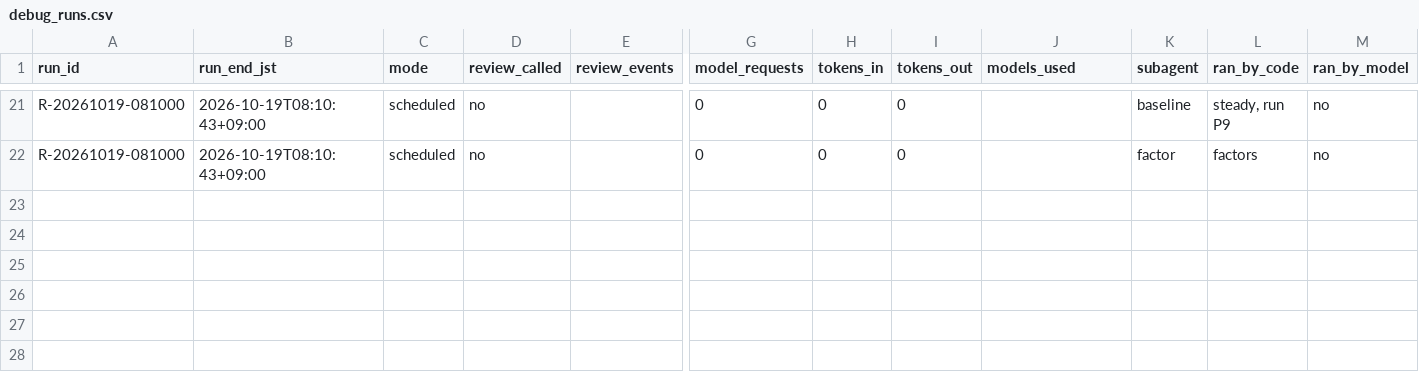
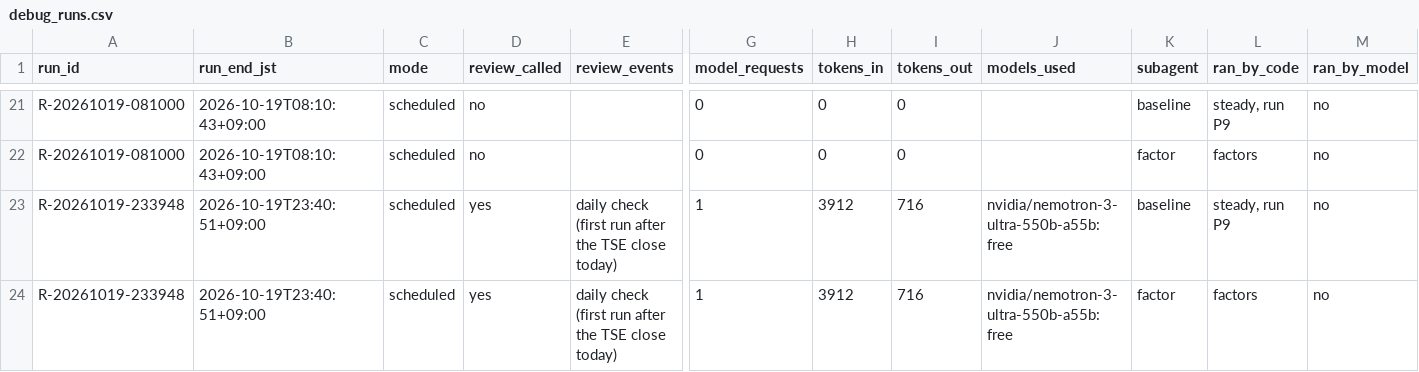
Before and after one commit to renishly/tsuchiya_holdings, a CSV file: v2/logs/debug_runs.csv, drawn as a sheet; only a part is shown, gaps mark what is left out; rows hold the shown columns only; the diff names each change by its address in the sheet, - before the commit and + after, or states it on an @@ line.

```diff
--- a/v2/logs/debug_runs.csv
+++ b/v2/logs/debug_runs.csv
+row 23: R-20261019-233948 | 2026-10-19T23:40:51+09:00 | scheduled | yes | daily check (first run after the TSE close today) | 1 | 3912 | 716 | nvidia/nemotron-3-ultra-550b-a55b:free | baseline | steady, run P9 | no
+row 24: R-20261019-233948 | 2026-10-19T23:40:51+09:00 | scheduled | yes | daily check (first run after the TSE close today) | 1 | 3912 | 716 | nvidia/nemotron-3-ultra-550b-a55b:free | factor | factors | no
```
Also changed, not shown: v2/data/Baseline Metrics.csv, v2/raw/market/daily_prices.csv, 13 other files.
